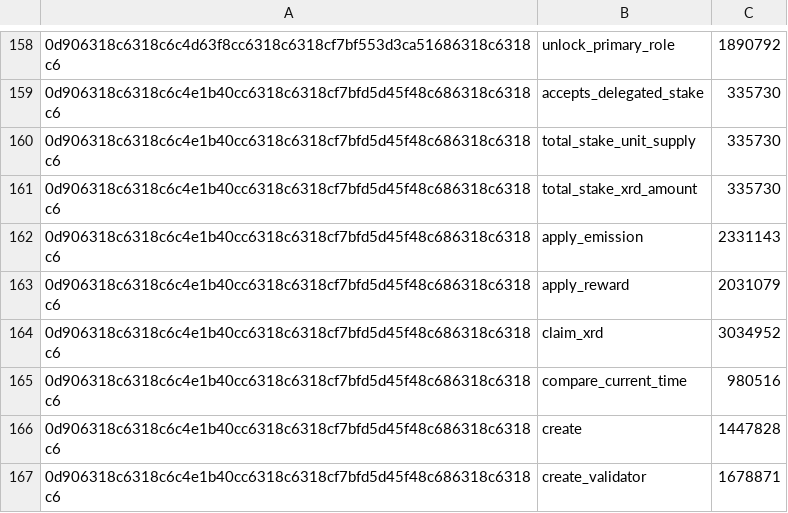
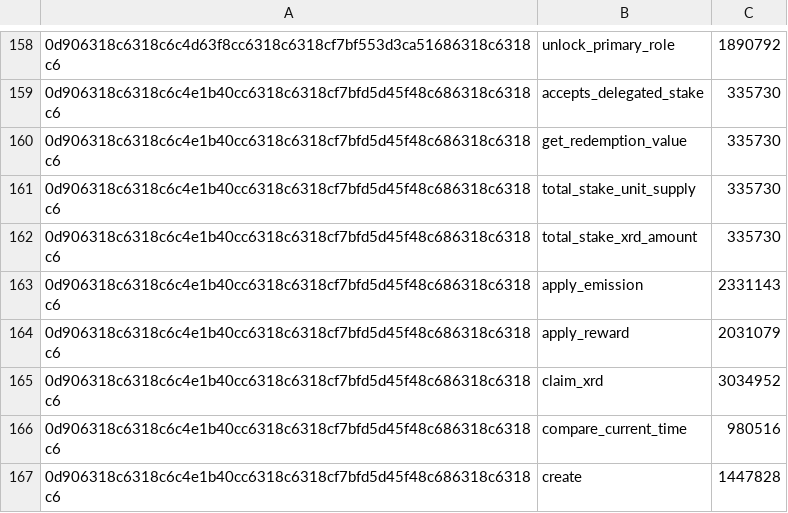
Before and after one commit to radixdlt/radixdlt-scrypto, a CSV file: assets/native_function_base_costs.csv, drawn as a sheet; only a part is shown, gaps mark what is left out; the shorter side is filled out with more unchanged rows.

Commit message:
Add get_redemption_value in Validator

```diff
--- a/assets/native_function_base_costs.csv
+++ b/assets/native_function_base_costs.csv
@@ -159,2 +159,3 @@
 0d906318c6318c6c4e1b40cc6318c6318cf7bfd5d45f48c686318c6318c6,accepts_delegated_stake,335730
+0d906318c6318c6c4e1b40cc6318c6318cf7bfd5d45f48c686318c6318c6,get_redemption_value,335730
 0d906318c6318c6c4e1b40cc6318c6318cf7bfd5d45f48c686318c6318c6,total_stake_unit_supply,335730
```
Also changed, not shown: 6 other files.
